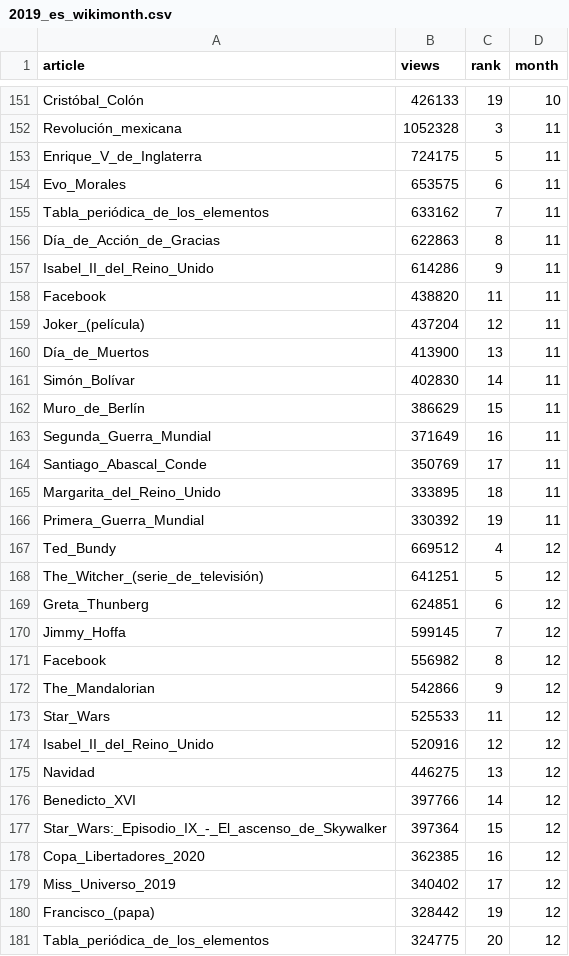
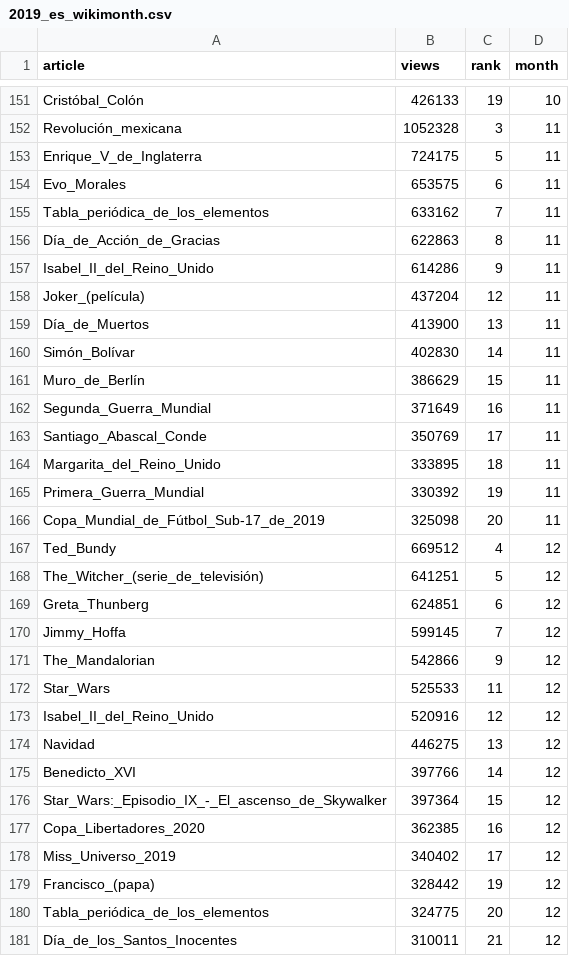
Before and after one commit to gra-vel/wiki-2019, a CSV file: dataset/2019_es_wikimonth.csv, drawn as a sheet; only a part is shown, gaps mark what is left out; removed rows and columns are numbered as before the commit, all else as after; the diff names each change by its address in the sheet, - before the commit and + after, or states it on an @@ line.

```diff
--- a/dataset/2019_es_wikimonth.csv
+++ b/dataset/2019_es_wikimonth.csv
-row 158: Facebook | 438820 | 11 | 11
+row 166: Copa_Mundial_de_Fútbol_Sub-17_de_2019 | 325098 | 20 | 11
-row 171: Facebook | 556982 | 8 | 12
+row 181: Día_de_los_Santos_Inocentes | 310011 | 21 | 12
```
Also changed, not shown: dataset/2019_es_wikidaily.csv, 3 other files.
